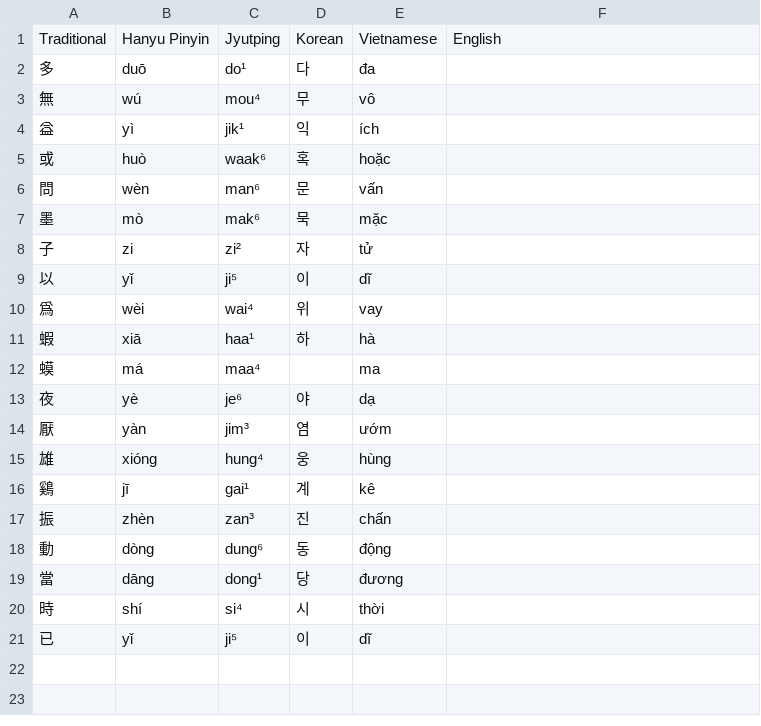
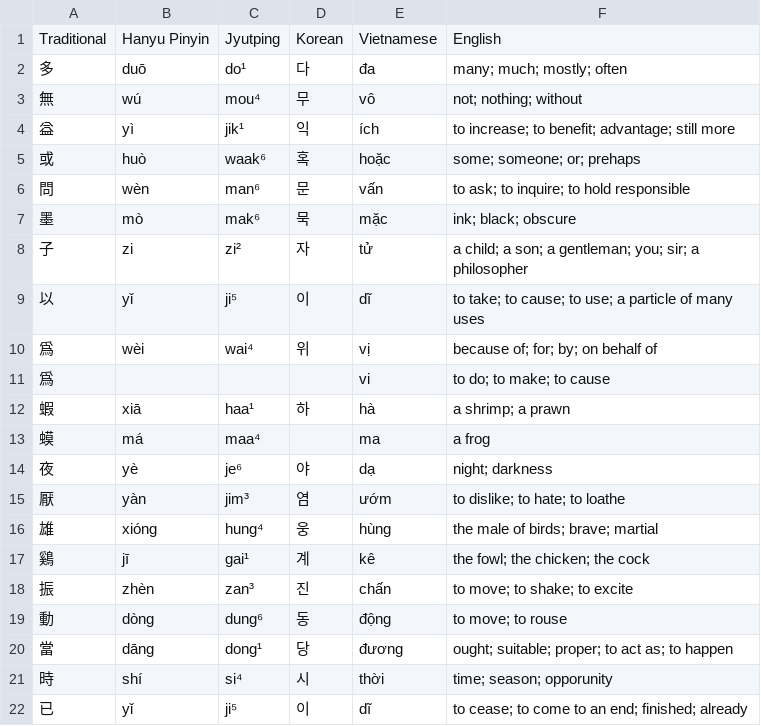
Before and after one commit to TheHanziChauvanist/hanlib, a TSV file: texts/brandt-ch01-3.vocab.tsv, drawn as a sheet; addresses are those after the commit; the diff names each change by its address in the sheet, - before the commit and + after, or states it on an @@ line.

Commit message:
add en meaning to ch01-3

```diff
--- a/texts/brandt-ch01-3.vocab.tsv
+++ b/texts/brandt-ch01-3.vocab.tsv
-F2: (empty)
+F2: many; much; mostly; often
-F3: (empty)
+F3: not; nothing; without
-F4: (empty)
+F4: to increase; to benefit; advantage; still more
-F5: (empty)
+F5: some; someone; or; prehaps
-F6: (empty)
+F6: to ask; to inquire; to hold responsible
-F7: (empty)
+F7: ink; black; obscure
-F8: (empty)
+F8: a child; a son; a gentleman; you; sir; a philosopher
-F9: (empty)
+F9: to take; to cause; to use; a particle of many uses
-E10: vay
+E10: vị
-F10: (empty)
+F10: because of; for; by; on behalf of
+row 11: 爲 |  |  |  | vi | to do; to make; to cause
-F12: (empty)
+F12: a shrimp; a prawn
-F13: (empty)
+F13: a frog
-F14: (empty)
+F14: night; darkness
-F15: (empty)
+F15: to dislike; to hate; to loathe
-F16: (empty)
+F16: the male of birds; brave; martial
-F17: (empty)
+F17: the fowl; the chicken; the cock
-F18: (empty)
+F18: to move; to shake; to excite
-F19: (empty)
+F19: to move; to rouse
-F20: (empty)
+F20: ought; suitable; proper; to act as; to happen
-F21: (empty)
+F21: time; season; opporunity
-F22: (empty)
+F22: to cease; to come to an end; finished; already
```
